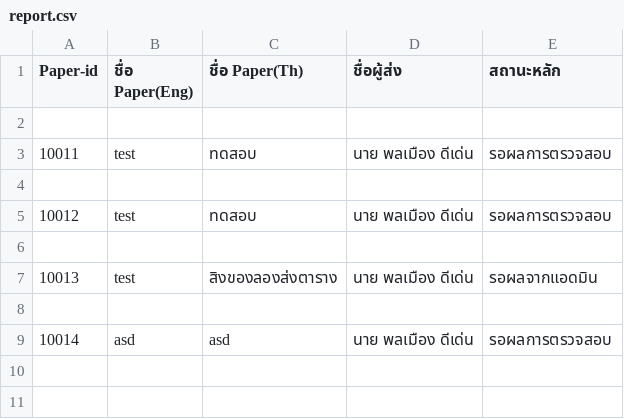
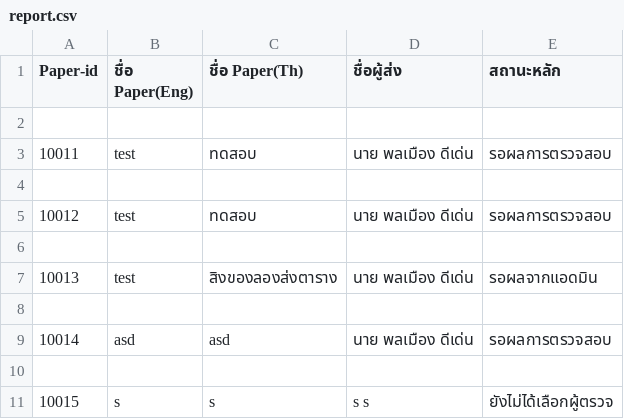
Before and after one commit to Supakoa/journalwebsite, a CSV file: backend/server/report.csv, drawn as a sheet; the diff names each change by its address in the sheet, - before the commit and + after, or states it on an @@ line.

```diff
--- a/backend/server/report.csv
+++ b/backend/server/report.csv
+row 10: (empty)
+row 11: 10015 | s | s | s s | ยังไม่ได้เลือกผู้ตรวจ
```
Also changed, not shown: 6 other files.
